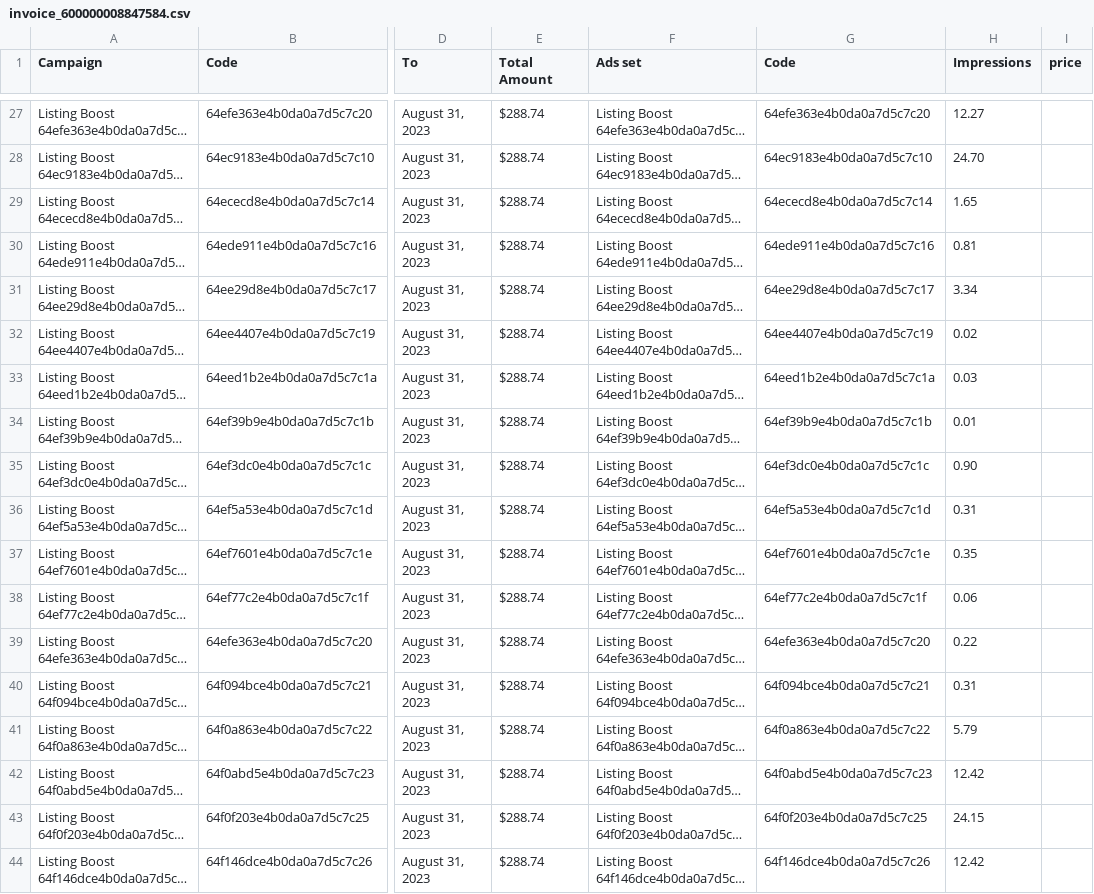
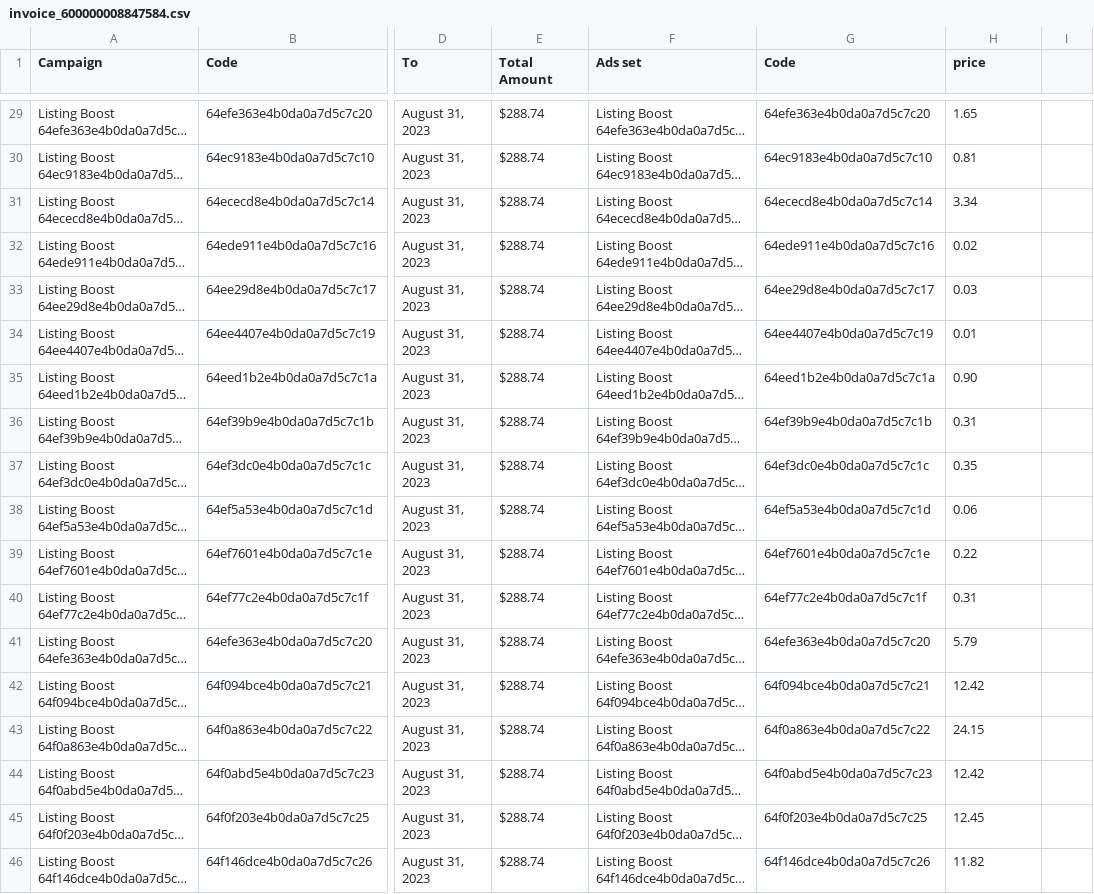
Before and after one commit to SosoTaE/parser, a CSV file: pdfs/invoice_600000008847584.csv, drawn as a sheet; only a part is shown, gaps mark what is left out; long unchanged cells end in …; addresses are those after the commit; the diff covers the shown part only; the diff names each change by its address in the sheet, - before the commit and + after, or states it on an @@ line.

```diff
--- a/pdfs/invoice_600000008847584.csv
+++ b/pdfs/invoice_600000008847584.csv
-H1: Impressions
+H1: price
-I1: price
+I1: (empty)
-H29 (price): 12.27
+H29 (price): 1.65
-H30 (price): 24.70
+H30 (price): 0.81
-H31 (price): 1.65
+H31 (price): 3.34
-H32 (price): 0.81
+H32 (price): 0.02
-H33 (price): 3.34
+H33 (price): 0.03
-H34 (price): 0.02
+H34 (price): 0.01
-H35 (price): 0.03
+H35 (price): 0.90
-H36 (price): 0.01
+H36 (price): 0.31
-H37 (price): 0.90
+H37 (price): 0.35
-H38 (price): 0.31
+H38 (price): 0.06
-H39 (price): 0.35
+H39 (price): 0.22
-H40 (price): 0.06
+H40 (price): 0.31
-H41 (price): 0.22
+H41 (price): 5.79
-H42 (price): 0.31
+H42 (price): 12.42
-H43 (price): 5.79
+H43 (price): 24.15
-H45 (price): 24.15
+H45 (price): 12.45
-H46 (price): 12.42
+H46 (price): 11.82
```
Also changed, not shown: 2 added rows and 35 edited cells elsewhere in this file, pdfs/invoice_600000008842433.csv, 11 other files.
